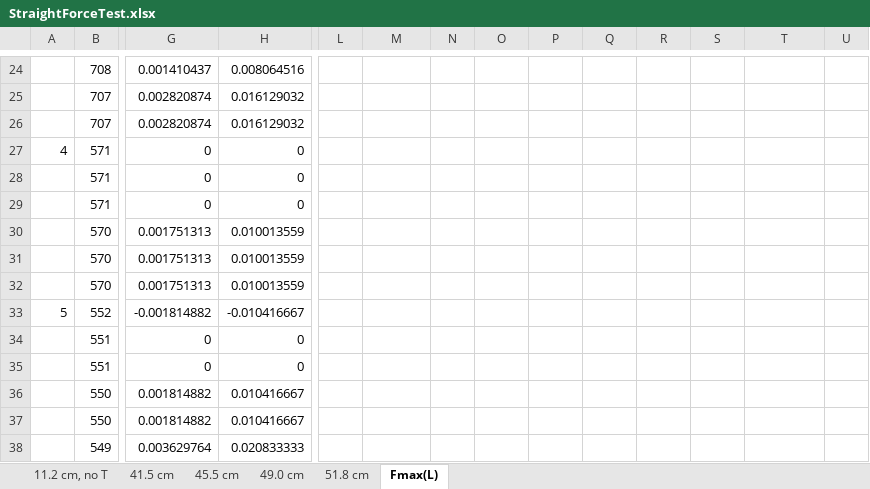
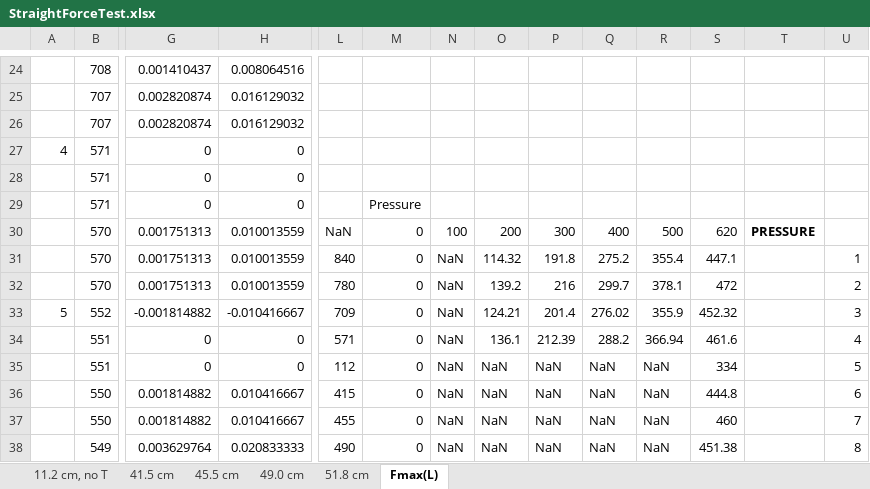
Before and after one commit to Agile-and-Adaptive-Robotics/Bipedal_Robot, an Excel workbook: Testing_Data/StraightForceTest.xlsx, sheet Fmax(L), drawn as a sheet; only a part is shown, gaps mark what is left out; values as stored, in another font and other column widths than the file's, no borders; charts and pictures not drawn; removed rows and columns are numbered as before the commit, all else as after; rows hold the shown columns only; the diff covers the shown part only; the diff names each change by its address in the sheet, - before the commit and + after, or states it on an @@ line.

Commit message:
Improved fit. Max. force function is good to go.
Maximum force at max pressure as a function of resting length is good. Maximum force as a function of resting length and pressure is really good. Hypothesis that max strain is a linear or quadratic function of resting length is disproven.

```diff
--- a/Testing_Data/StraightForceTest.xlsx (sheet Fmax(L))
+++ b/Testing_Data/StraightForceTest.xlsx (sheet Fmax(L))
-M29: (empty)
+M29: Pressure
-row 30:  | 570 | 0.001751313 | 0.010013559
-row 31:  | 570 | 0.001751313 | 0.010013559
-row 32:  | 570 | 0.001751313 | 0.010013559
+row 30:  | 570 | 0.001751313 | 0.010013559 | NaN | 0 | 100 | 200 | 300 | 400 | 500 | 620 | PRESSURE
+row 31:  | 570 | 0.001751313 | 0.010013559 | 840 | 0 | NaN | 114.32 | 191.8 | 275.2 | 355.4 | 447.1 |  | 1
+row 32:  | 570 | 0.001751313 | 0.010013559 | 780 | 0 | NaN | 139.2 | 216 | 299.7 | 378.1 | 472 |  | 2
-L33: (empty)
+L33: 709
-M33: (empty)
+M33: 0
-N33: (empty)
+N33: NaN
-O33: (empty)
+O33: 124.21
-P33: (empty)
+P33: 201.4
-Q33: (empty)
+Q33: 276.02
-R33: (empty)
+R33: 355.9
-S33: (empty)
+S33: 452.32
-U33: (empty)
+U33: 3
-row 34:  | 551 | 0 | 0
-row 35:  | 551 | 0 | 0
-row 36:  | 550 | 0.001814882 | 0.010416667
-row 37:  | 550 | 0.001814882 | 0.010416667
-row 38:  | 549 | 0.003629764 | 0.020833333
+row 34:  | 551 | 0 | 0 | 571 | 0 | NaN | 136.1 | 212.39 | 288.2 | 366.94 | 461.6 |  | 4
+row 35:  | 551 | 0 | 0 | 112 | 0 | NaN | NaN | NaN | NaN | NaN | 334 |  | 5
+row 36:  | 550 | 0.001814882 | 0.010416667 | 415 | 0 | NaN | NaN | NaN | NaN | NaN | 444.8 |  | 6
+row 37:  | 550 | 0.001814882 | 0.010416667 | 455 | 0 | NaN | NaN | NaN | NaN | NaN | 460 |  | 7
+row 38:  | 549 | 0.003629764 | 0.020833333 | 490 | 0 | NaN | NaN | NaN | NaN | NaN | 451.38 |  | 8
```
Also changed, not shown: 11 added rows, 11 removed rows and 47 edited cells elsewhere in this sheet, 2 other files.
